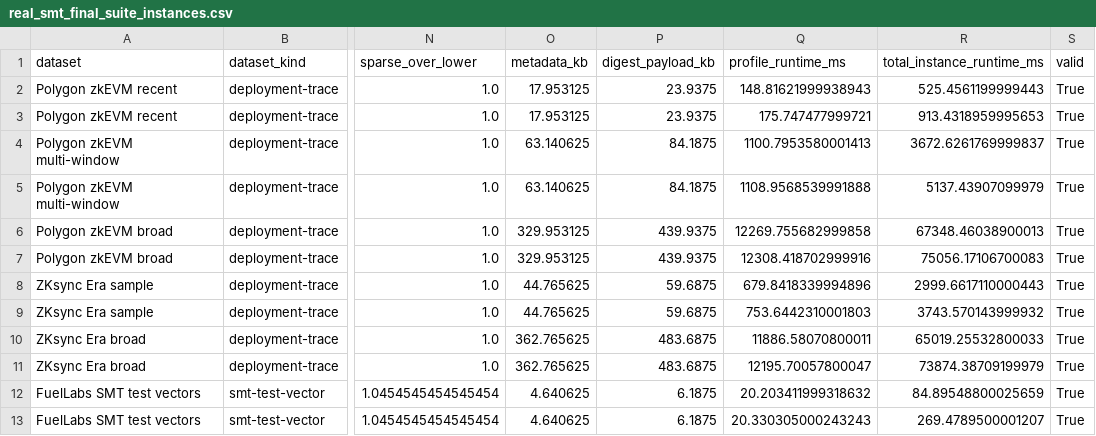
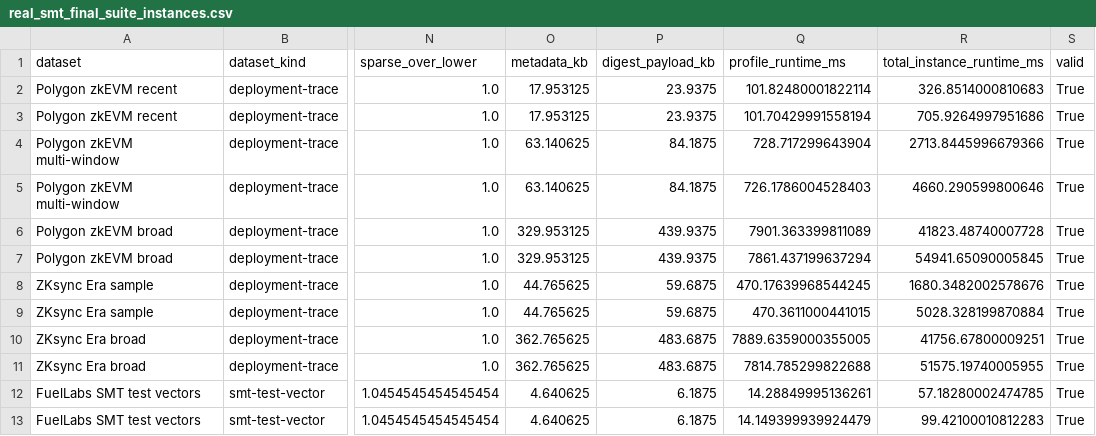
Before and after one commit to athatgirls/sparsetreepir, a CSV file: examples/real_smt_final_suite_instances.csv, drawn as a sheet; only a part is shown, gaps mark what is left out; the diff names each change by its address in the sheet, - before the commit and + after, or states it on an @@ line.

```diff
--- a/examples/real_smt_final_suite_instances.csv
+++ b/examples/real_smt_final_suite_instances.csv
-Q2 (profile_runtime_ms): 148.81621999938943
+Q2 (profile_runtime_ms): 101.82480001822114
-R2 (total_instance_runtime_ms): 525.4561199999443
+R2 (total_instance_runtime_ms): 326.8514000810683
-Q3 (profile_runtime_ms): 175.747477999721
+Q3 (profile_runtime_ms): 101.70429991558194
-R3 (total_instance_runtime_ms): 913.4318959995653
+R3 (total_instance_runtime_ms): 705.9264997951686
-Q4 (profile_runtime_ms): 1100.7953580001413
+Q4 (profile_runtime_ms): 728.717299643904
-R4 (total_instance_runtime_ms): 3672.6261769999837
+R4 (total_instance_runtime_ms): 2713.8445996679366
-Q5 (profile_runtime_ms): 1108.9568539991888
+Q5 (profile_runtime_ms): 726.1786004528403
-R5 (total_instance_runtime_ms): 5137.43907099979
+R5 (total_instance_runtime_ms): 4660.290599800646
-Q6 (profile_runtime_ms): 12269.755682999858
+Q6 (profile_runtime_ms): 7901.363399811089
-R6 (total_instance_runtime_ms): 67348.46038900013
+R6 (total_instance_runtime_ms): 41823.48740007728
-Q7 (profile_runtime_ms): 12308.418702999916
+Q7 (profile_runtime_ms): 7861.437199637294
-R7 (total_instance_runtime_ms): 75056.17106700083
+R7 (total_instance_runtime_ms): 54941.65090005845
-Q8 (profile_runtime_ms): 679.8418339994896
+Q8 (profile_runtime_ms): 470.17639968544245
-R8 (total_instance_runtime_ms): 2999.6617110000443
+R8 (total_instance_runtime_ms): 1680.3482002578676
-Q9 (profile_runtime_ms): 753.6442310001803
+Q9 (profile_runtime_ms): 470.3611000441015
-R9 (total_instance_runtime_ms): 3743.570143999932
+R9 (total_instance_runtime_ms): 5028.328199870884
-Q10 (profile_runtime_ms): 11886.58070800011
+Q10 (profile_runtime_ms): 7889.6359000355005
-R10 (total_instance_runtime_ms): 65019.25532800033
+R10 (total_instance_runtime_ms): 41756.67800009251
-Q11 (profile_runtime_ms): 12195.70057800047
+Q11 (profile_runtime_ms): 7814.785299822688
-R11 (total_instance_runtime_ms): 73874.38709199979
+R11 (total_instance_runtime_ms): 51575.19740005955
-Q12 (profile_runtime_ms): 20.203411999318632
+Q12 (profile_runtime_ms): 14.28849995136261
-R12 (total_instance_runtime_ms): 84.89548800025659
+R12 (total_instance_runtime_ms): 57.18280002474785
-Q13 (profile_runtime_ms): 20.330305000243243
+Q13 (profile_runtime_ms): 14.149399939924479
-R13 (total_instance_runtime_ms): 269.4789500001207
+R13 (total_instance_runtime_ms): 99.42100010812283
```
Also changed, not shown: examples/real_smt_final_suite_layouts.csv, 6 other files.
